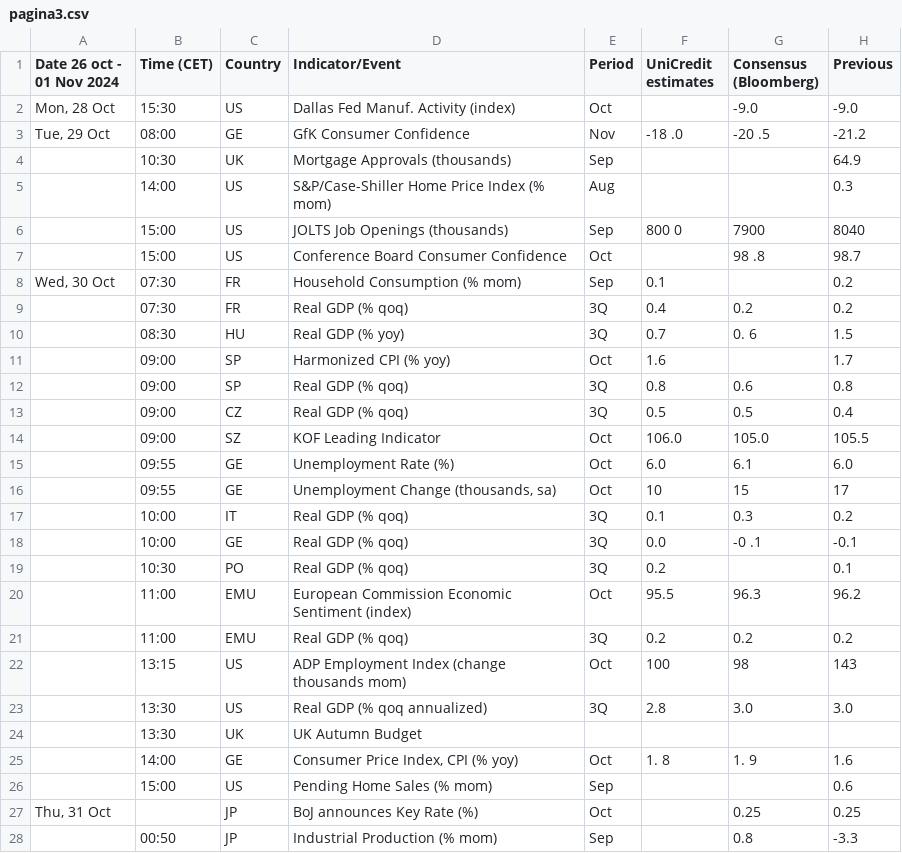
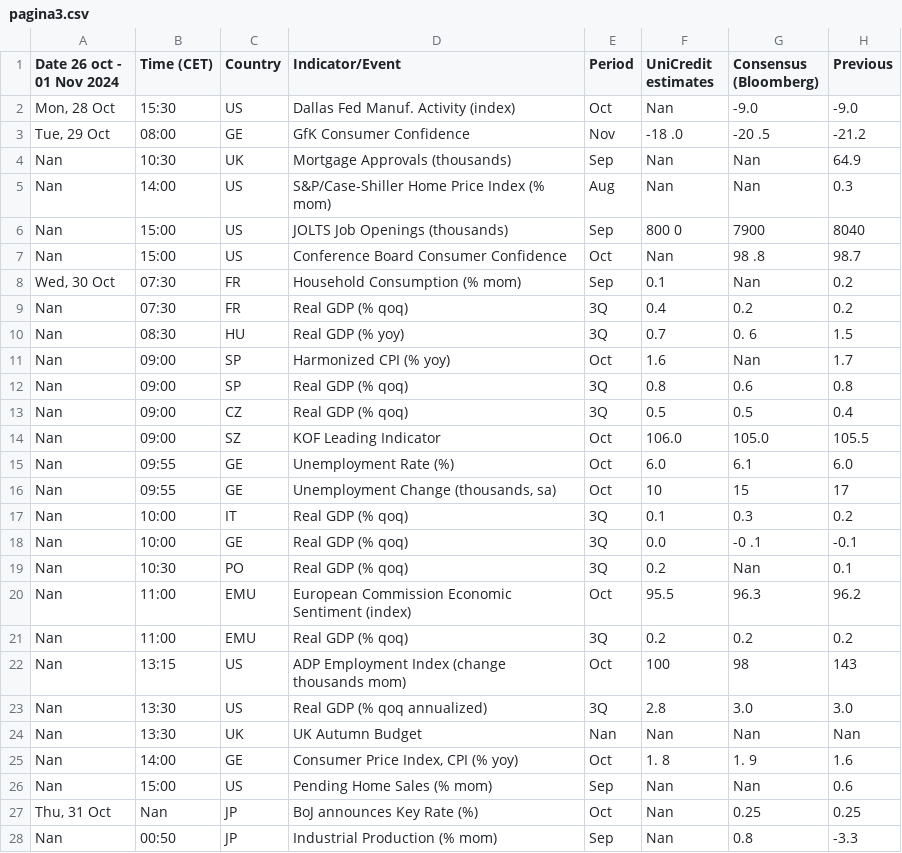
Before and after one commit to lapsus22/FE-test, a CSV file: pagina3.csv, drawn as a sheet; only a part is shown; the diff covers the shown part only.

Commit message:
pagina2 i tops arreglats, pagina 3 maquetada

```diff
--- a/pagina3.csv
+++ b/pagina3.csv
@@ -1,2 +1,2 @@
 Date 26 oct - 01 Nov 2024,Time (CET),Country,Indicator/Event,Period,UniCredit estimates,Consensus (Bloomberg),Previous
-"Mon, 28 Oct ",15:30 ,US ,Dallas Fed Manuf. Activity (index) ,Oct , ,-9.0 ,-9.0
+"Mon, 28 Oct ",15:30 ,US ,Dallas Fed Manuf. Activity (index) ,Oct ,Nan,-9.0 ,-9.0
@@ -8,58 +4,25 @@ Date 26 oct - 01 Nov 2024,Time (CET),Country,Indicator/Event,Period,UniCredit es
-,10:30 ,UK ,Mortgage Approvals (thousands) ,Sep , , ,64.9
-,14:00 ,US ,S&P/Case-Shiller Home Price Index (% mom) ,Aug ,,,0.3
-,15:00 ,US ,JOLTS Job Openings (thousands) ,Sep ,800 0 ,7900 ,8040
-,15:00 ,US ,Conference Board Consumer Confidence ,Oct ,,98 .8 ,98.7
-" Wed, 30 Oct
-
-
-
-
-
-
-
-
-
-
-
-
-
-
-
-
-
-  ",07:30 ,FR ,Household Consumption (% mom) ,Sep ,0.1 ,,0.2
-,07:30 ,FR ,Real GDP (% qoq) ,3Q ,0.4 ,0.2 ,0.2
-,08:30 ,HU ,Real GDP (% yoy) ,3Q ,0.7 ,0. 6 ,1.5
-,09:00 ,SP ,Harmonized CPI (% yoy) ,Oct ,1.6 ,,1.7
-,09:00 ,SP ,Real GDP (% qoq) ,3Q ,0.8 ,0.6 ,0.8
-,09:00 ,CZ ,Real GDP (% qoq) ,3Q ,0.5 ,0.5 ,0.4
-,09:00 ,SZ ,KOF Leading Indicator ,Oct ,106.0 ,105.0 ,105.5
-,09:55 ,GE ,Unemployment Rate (%) ,Oct ,6.0 ,6.1 ,6.0
-,09:55 ,GE ,"Unemployment Change (thousands, sa) ",Oct ,10 ,15 ,17
-,10:00 ,IT ,Real GDP (% qoq) ,3Q ,0.1 ,0.3 ,0.2
-,10:00 ,GE ,Real GDP (% qoq) ,3Q ,0.0 ,-0 .1 ,-0.1
-,10:30 ,PO ,Real GDP (% qoq) ,3Q ,0.2 ,,0.1
-,11:00 ,EMU ,European Commission Economic Sentiment (index) ,Oct ,95.5 ,96.3 ,96.2
-,11:00 ,EMU ,Real GDP (% qoq) ,3Q ,0.2 ,0.2 ,0.2
-,13:15 ,US ,ADP Employment Index (change thousands mom) ,Oct ,100 ,98 ,143
-,13:30 ,US ,Real GDP (% qoq annualized) ,3Q ,2.8 ,3.0 ,3.0
-,13:30 ,UK ,UK Autumn Budget , , , ,
-,14:00 ,GE ,"Consumer Price Index, CPI (% yoy) ",Oct ,1. 8 ,1. 9 ,1.6
-,15:00 ,US ,Pending Home Sales (% mom) ,Sep ,,,0.6
-"Thu, 31 Oct
-
-
-
-
-
-
-
-
-
-
-
-
-
-
-  ", ,JP ,BoJ announces Key Rate (%) ,Oct , ,0.25 ,0.25
-,00:50 ,JP ,Industrial Production (% mom) ,Sep , ,0.8 ,-3.3
+Nan,10:30 ,UK ,Mortgage Approvals (thousands) ,Sep ,Nan,Nan,64.9
+Nan,14:00 ,US ,S&P/Case-Shiller Home Price Index (% mom) ,Aug ,Nan,Nan,0.3
+Nan,15:00 ,US ,JOLTS Job Openings (thousands) ,Sep ,800 0 ,7900 ,8040
+Nan,15:00 ,US ,Conference Board Consumer Confidence ,Oct ,Nan,98 .8 ,98.7
+" Wed, 30 Oct                                    ",07:30 ,FR ,Household Consumption (% mom) ,Sep ,0.1 ,Nan,0.2
+Nan,07:30 ,FR ,Real GDP (% qoq) ,3Q ,0.4 ,0.2 ,0.2
+Nan,08:30 ,HU ,Real GDP (% yoy) ,3Q ,0.7 ,0. 6 ,1.5
+Nan,09:00 ,SP ,Harmonized CPI (% yoy) ,Oct ,1.6 ,Nan,1.7
+Nan,09:00 ,SP ,Real GDP (% qoq) ,3Q ,0.8 ,0.6 ,0.8
+Nan,09:00 ,CZ ,Real GDP (% qoq) ,3Q ,0.5 ,0.5 ,0.4
+Nan,09:00 ,SZ ,KOF Leading Indicator ,Oct ,106.0 ,105.0 ,105.5
+Nan,09:55 ,GE ,Unemployment Rate (%) ,Oct ,6.0 ,6.1 ,6.0
+Nan,09:55 ,GE ,"Unemployment Change (thousands, sa) ",Oct ,10 ,15 ,17
+Nan,10:00 ,IT ,Real GDP (% qoq) ,3Q ,0.1 ,0.3 ,0.2
+Nan,10:00 ,GE ,Real GDP (% qoq) ,3Q ,0.0 ,-0 .1 ,-0.1
+Nan,10:30 ,PO ,Real GDP (% qoq) ,3Q ,0.2 ,Nan,0.1
+Nan,11:00 ,EMU ,European Commission Economic Sentiment (index) ,Oct ,95.5 ,96.3 ,96.2
+Nan,11:00 ,EMU ,Real GDP (% qoq) ,3Q ,0.2 ,0.2 ,0.2
+Nan,13:15 ,US ,ADP Employment Index (change thousands mom) ,Oct ,100 ,98 ,143
+Nan,13:30 ,US ,Real GDP (% qoq annualized) ,3Q ,2.8 ,3.0 ,3.0
+Nan,13:30 ,UK ,UK Autumn Budget ,Nan,Nan,Nan,Nan
+Nan,14:00 ,GE ,"Consumer Price Index, CPI (% yoy) ",Oct ,1. 8 ,1. 9 ,1.6
+Nan,15:00 ,US ,Pending Home Sales (% mom) ,Sep ,Nan,Nan,0.6
+"Thu, 31 Oct                              ",Nan,JP ,BoJ announces Key Rate (%) ,Oct ,Nan,0.25 ,0.25
+Nan,00:50 ,JP ,Industrial Production (% mom) ,Sep ,Nan,0.8 ,-3.3
```
Also changed, not shown: 23 edited cells elsewhere in this file, 2 other files.
